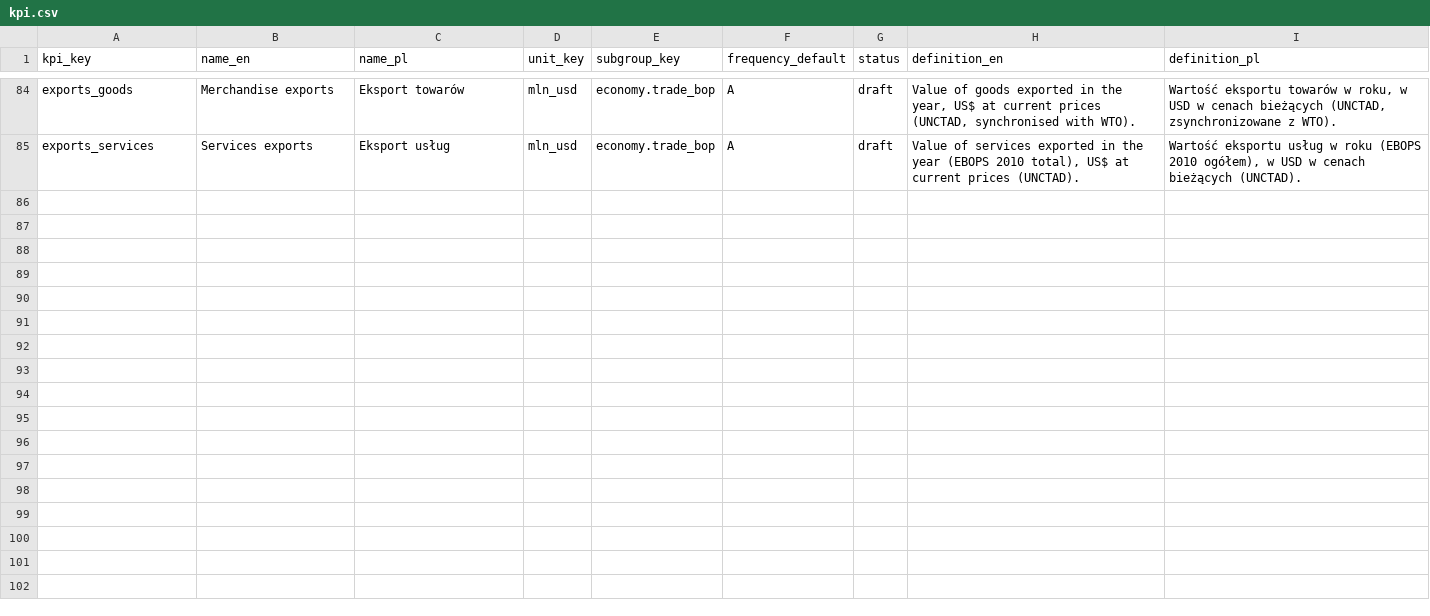
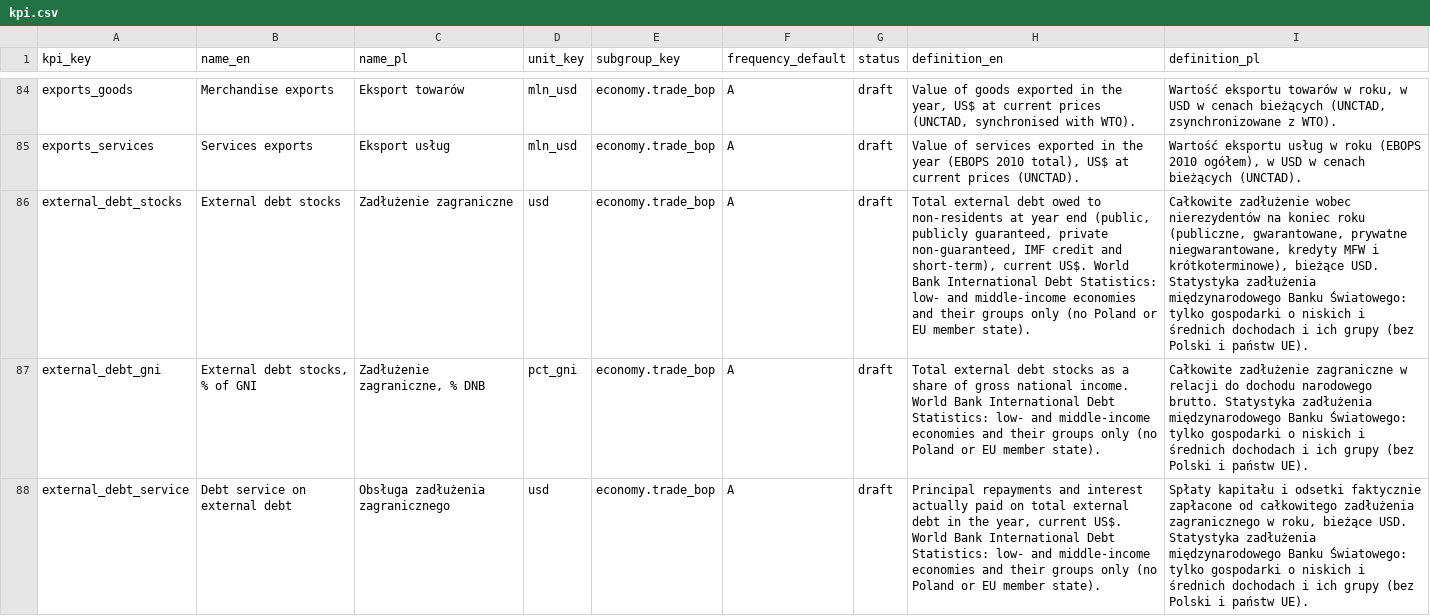
Before and after one commit to zohelo/zohelo-data, a CSV file: warehouse/seeds/kpi.csv, drawn as a sheet; only a part is shown, gaps mark what is left out; the diff covers the shown part only; the diff names each change by its address in the sheet, - before the commit and + after, or states it on an @@ line.

```diff
--- a/warehouse/seeds/kpi.csv
+++ b/warehouse/seeds/kpi.csv
+row 86: external_debt_stocks | External debt stocks | Zadłużenie zagraniczne | usd | economy.trade_bop | A | draft | Total external debt owed to non-residents at year end (public, publicly guaranteed, private non-guaranteed, IMF credit and short-term), current US$. World Bank International Debt Statistics: low- and middle-income economies and their groups only (no Poland or EU member state). | Całkowite zadłużenie wobec nierezydentów na koniec roku (publiczne, gwarantowane, prywatne niegwarantowane, kredyty MFW i krótkoterminowe), bieżące USD. Statystyka zadłużenia międzynarodowego Banku Światowego: tylko gospodarki o niskich i średnich dochodach i ich grupy (bez Polski i państw UE).
+row 87: external_debt_gni | External debt stocks, % of GNI | Zadłużenie zagraniczne, % DNB | pct_gni | economy.trade_bop | A | draft | Total external debt stocks as a share of gross national income. World Bank International Debt Statistics: low- and middle-income economies and their groups only (no Poland or EU member state). | Całkowite zadłużenie zagraniczne w relacji do dochodu narodowego brutto. Statystyka zadłużenia międzynarodowego Banku Światowego: tylko gospodarki o niskich i średnich dochodach i ich grupy (bez Polski i państw UE).
+row 88: external_debt_service | Debt service on external debt | Obsługa zadłużenia zagranicznego | usd | economy.trade_bop | A | draft | Principal repayments and interest actually paid on total external debt in the year, current US$. World Bank International Debt Statistics: low- and middle-income economies and their groups only (no Poland or EU member state). | Spłaty kapitału i odsetki faktycznie zapłacone od całkowitego zadłużenia zagranicznego w roku, bieżące USD. Statystyka zadłużenia międzynarodowego Banku Światowego: tylko gospodarki o niskich i średnich dochodach i ich grupy (bez Polski i państw UE).
```
Also changed, not shown: 2 added rows elsewhere in this file, warehouse/seeds/kpi_measure.csv, warehouse/seeds/unit.csv, 14 other files.
